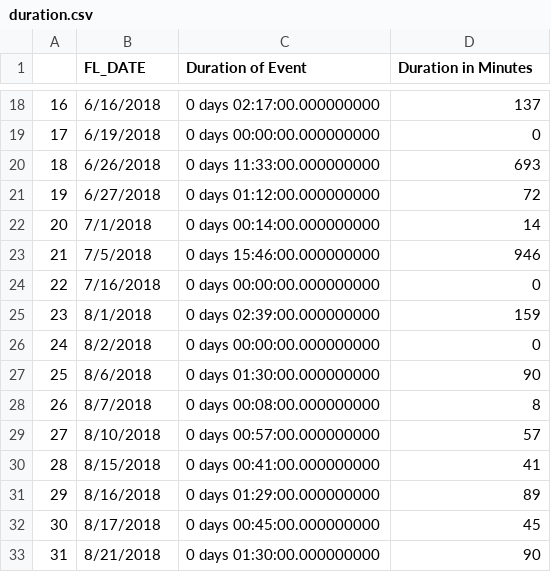
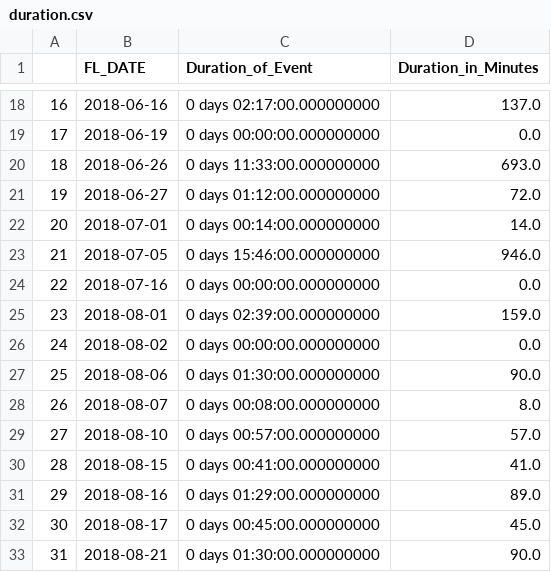
Before and after one commit to meghanvl/Weather_Delays, a CSV file: data/duration.csv, drawn as a sheet; only a part is shown, gaps mark what is left out; the diff covers the shown part only.

```diff
--- a/data/duration.csv
+++ b/data/duration.csv
@@ -1 +1 @@
-,FL_DATE,Duration of Event,Duration in Minutes
+,FL_DATE,Duration_of_Event,Duration_in_Minutes
@@ -18,16 +18,16 @@
-16,6/16/2018,0 days 02:17:00.000000000,137
-17,6/19/2018,0 days 00:00:00.000000000,0
-18,6/26/2018,0 days 11:33:00.000000000,693
-19,6/27/2018,0 days 01:12:00.000000000,72
-20,7/1/2018,0 days 00:14:00.000000000,14
-21,7/5/2018,0 days 15:46:00.000000000,946
-22,7/16/2018,0 days 00:00:00.000000000,0
-23,8/1/2018,0 days 02:39:00.000000000,159
-24,8/2/2018,0 days 00:00:00.000000000,0
-25,8/6/2018,0 days 01:30:00.000000000,90
-26,8/7/2018,0 days 00:08:00.000000000,8
-27,8/10/2018,0 days 00:57:00.000000000,57
-28,8/15/2018,0 days 00:41:00.000000000,41
-29,8/16/2018,0 days 01:29:00.000000000,89
-30,8/17/2018,0 days 00:45:00.000000000,45
-31,8/21/2018,0 days 01:30:00.000000000,90
+16,2018-06-16,0 days 02:17:00.000000000,137.0
+17,2018-06-19,0 days 00:00:00.000000000,0.0
+18,2018-06-26,0 days 11:33:00.000000000,693.0
+19,2018-06-27,0 days 01:12:00.000000000,72.0
+20,2018-07-01,0 days 00:14:00.000000000,14.0
+21,2018-07-05,0 days 15:46:00.000000000,946.0
+22,2018-07-16,0 days 00:00:00.000000000,0.0
+23,2018-08-01,0 days 02:39:00.000000000,159.0
+24,2018-08-02,0 days 00:00:00.000000000,0.0
+25,2018-08-06,0 days 01:30:00.000000000,90.0
+26,2018-08-07,0 days 00:08:00.000000000,8.0
+27,2018-08-10,0 days 00:57:00.000000000,57.0
+28,2018-08-15,0 days 00:41:00.000000000,41.0
+29,2018-08-16,0 days 01:29:00.000000000,89.0
+30,2018-08-17,0 days 00:45:00.000000000,45.0
+31,2018-08-21,0 days 01:30:00.000000000,90.0
```
Also changed, not shown: 62 edited cells elsewhere in this file, 3 other files.
